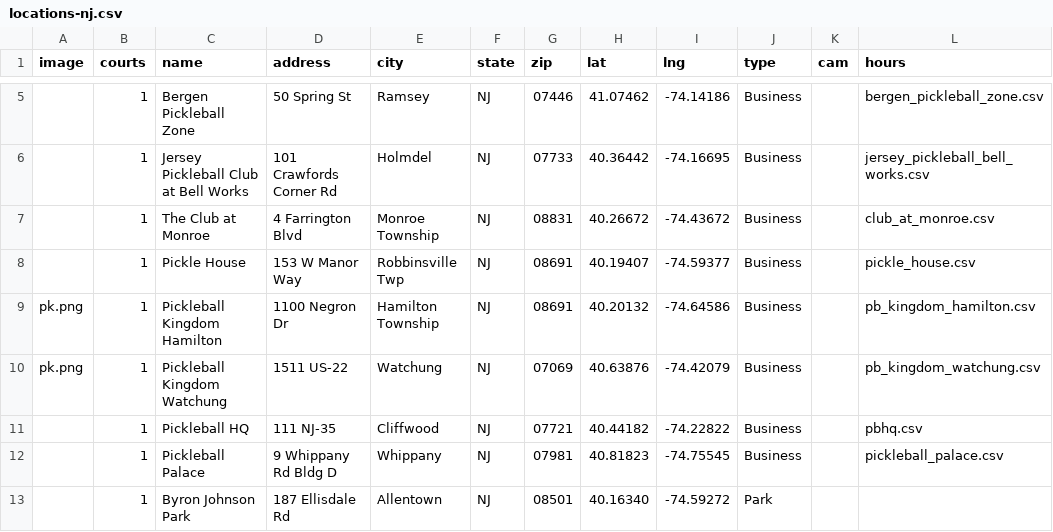
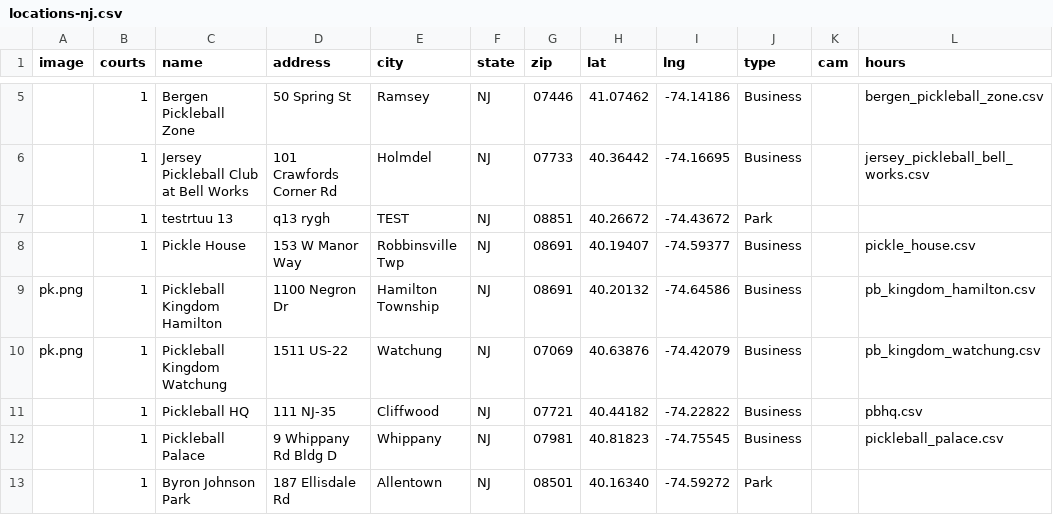
Before and after one commit to andrewrelic/pickleball-finder, a CSV file: locations-nj.csv, drawn as a sheet; only a part is shown, gaps mark what is left out; removed rows and columns are numbered as before the commit, all else as after; the diff names each change by its address in the sheet, - before the commit and + after, or states it on an @@ line.

Commit message:
Update testrtuu 13 in locations-nj.csv (Approved Edit)

```diff
--- a/locations-nj.csv
+++ b/locations-nj.csv
-row 7:  | 1 | The Club at Monroe | 4 Farrington Blvd | Monroe Township | NJ | 08831 | 40.26672 | -74.43672 | Business |  | club_at_monroe.csv
+row 7:  | 1 | testrtuu 13 | q13 rygh | TEST | NJ | 08851 | 40.26672 | -74.43672 | Park
```
